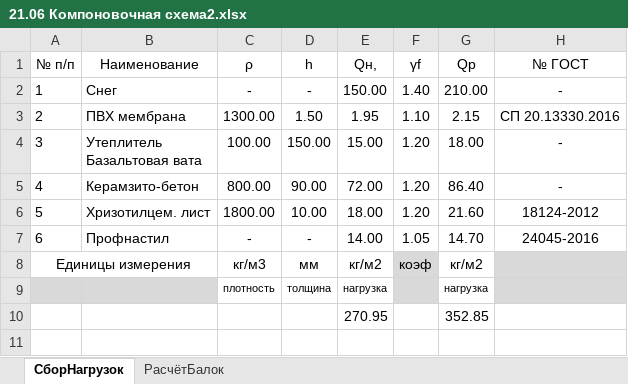
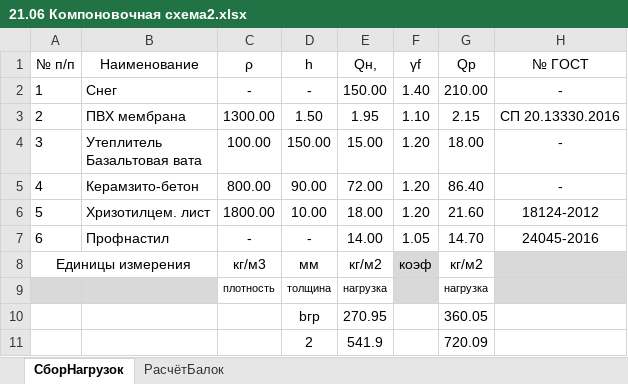
Before and after one commit to WestPrime/ProjectPractice2024, an Excel workbook: 21.06 Компоновочная схема2.xlsx, sheet СборНагрузок, drawn as a sheet; values as stored, in another font and other column widths than the file's, no borders; table styles not drawn; removed rows and columns are numbered as before the commit, all else as after; the diff names each change by its address in the sheet, - before the commit and + after, or states it on an @@ line.

```diff
--- a/21.06 Компоновочная схема2.xlsx (sheet СборНагрузок)
+++ b/21.06 Компоновочная схема2.xlsx (sheet СборНагрузок)
-row 10:  |  |  |  | 270.95 |  | 352.85
+row 10:  |  |  | bгр | 270.95 |  | 360.05
+row 11:  |  |  | 2 | 541.9 |  | 720.09
```
Also changed, not shown: sheet РасчётБалок, formulas that keep their value.
